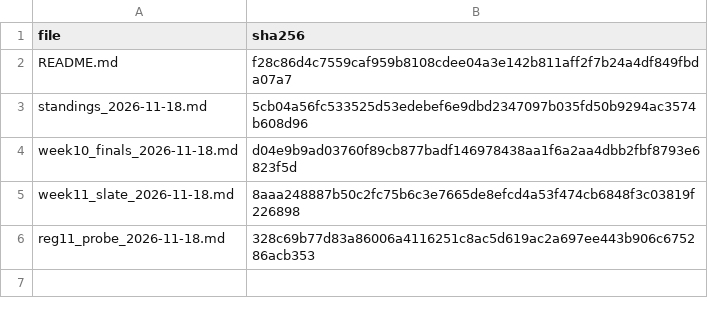
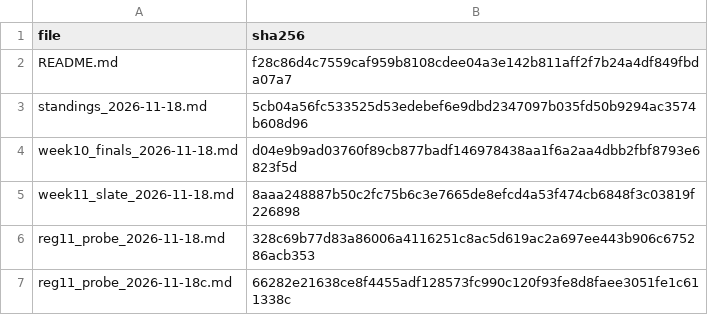
Before and after one commit to karagemop466-tech/X3, a CSV file: data/week11/captures/manifest.csv, drawn as a sheet.

```diff
--- a/data/week11/captures/manifest.csv
+++ b/data/week11/captures/manifest.csv
@@ -6 +6,2 @@ week11_slate_2026-11-18.md,8aaa248887b50c2fc75b6c3e7665de8efcd4a53f474cb6848f3c0
 reg11_probe_2026-11-18.md,328c69b77d83a86006a4116251c8ac5d619ac2a697ee443b906c675286acb353
+reg11_probe_2026-11-18c.md,66282e21638ce8f4455adf128573fc990c120f93fe8d8faee3051fe1c611338c
```
Also changed, not shown: data/week11/freshness_audit.csv, data/week11/reg11_probes.csv, 7 other files.
